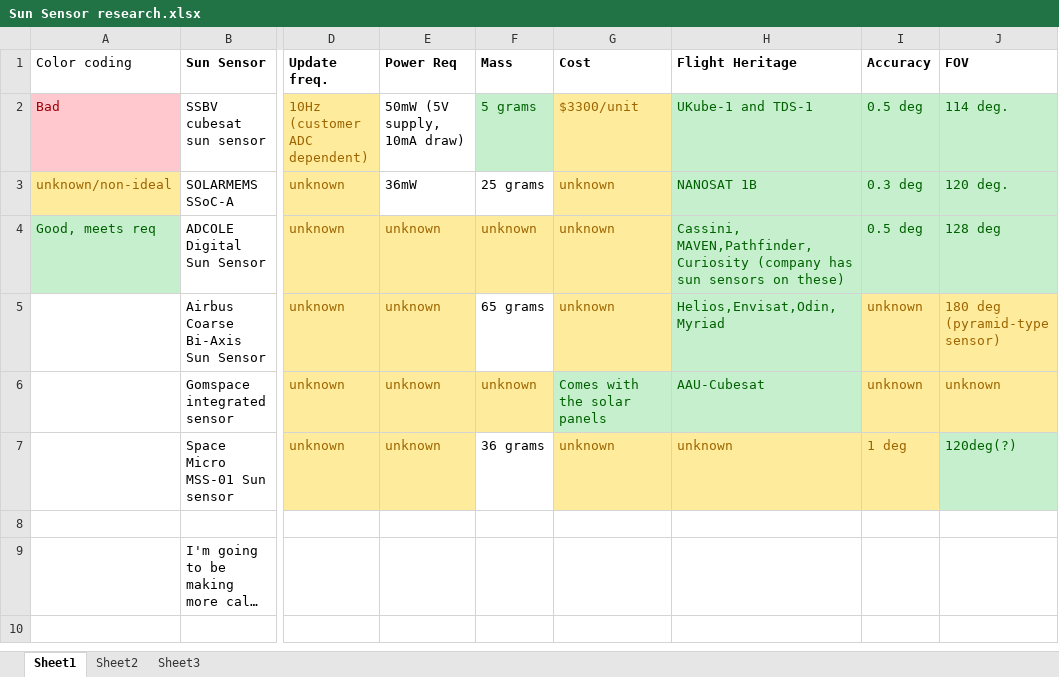
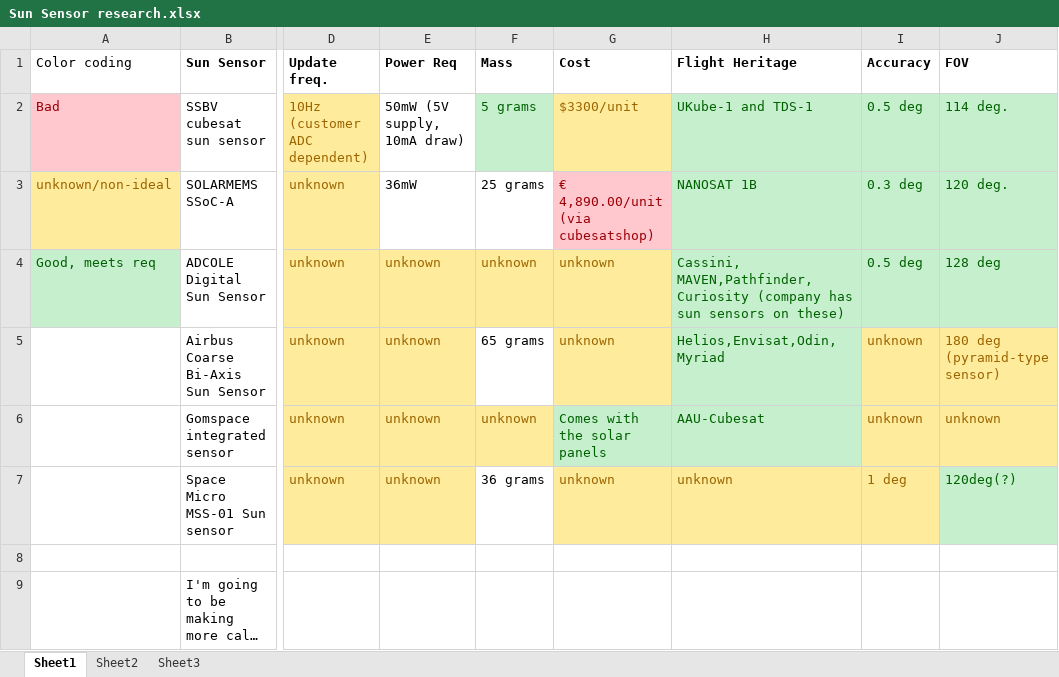
Before and after one commit to HASP-UMN/CubeSat, an Excel workbook: Documents/CubeSat_Sub-Systems/Atittude Control/Sun Sensor research.xlsx, sheet Sheet1, drawn as a sheet; only a part is shown, gaps mark what is left out; long unchanged cells end in …; values as stored, in another font and other column widths than the file's, no borders; the diff names each change by its address in the sheet, - before the commit and + after, or states it on an @@ line.

Commit message:
Added cost for a sun sensor

```diff
--- a/Documents/CubeSat_Sub-Systems/Atittude Control/Sun Sensor research.xlsx (sheet Sheet1)
+++ b/Documents/CubeSat_Sub-Systems/Atittude Control/Sun Sensor research.xlsx (sheet Sheet1)
-G3 (Cost): unknown
+G3 (Cost): € 4,890.00/unit (via cubesatshop)
@@ G3 fill: #FFEB9C → #FFC7CE, text colour: #9C6500 → #9C0006 @@
```
Also changed, not shown: 2 other files.
